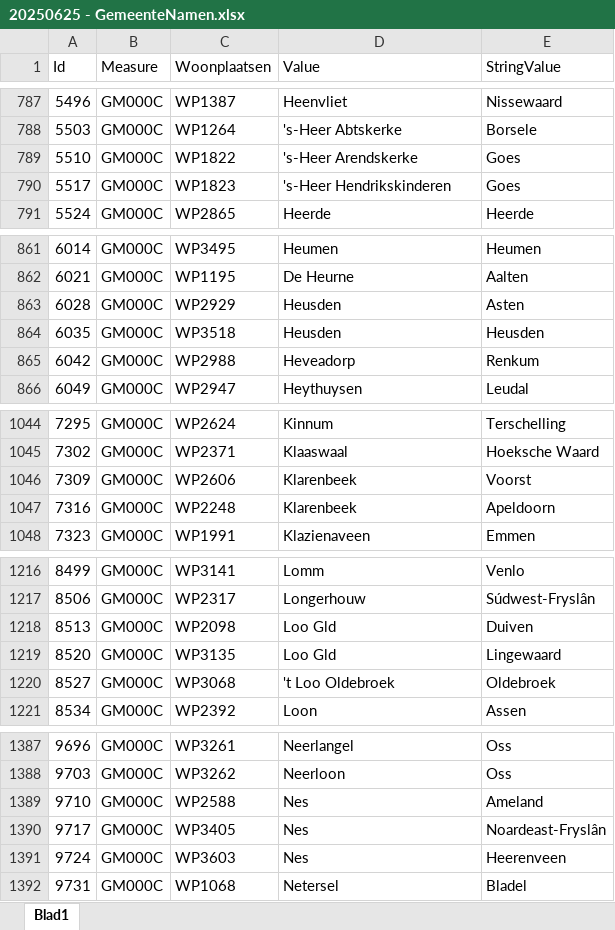
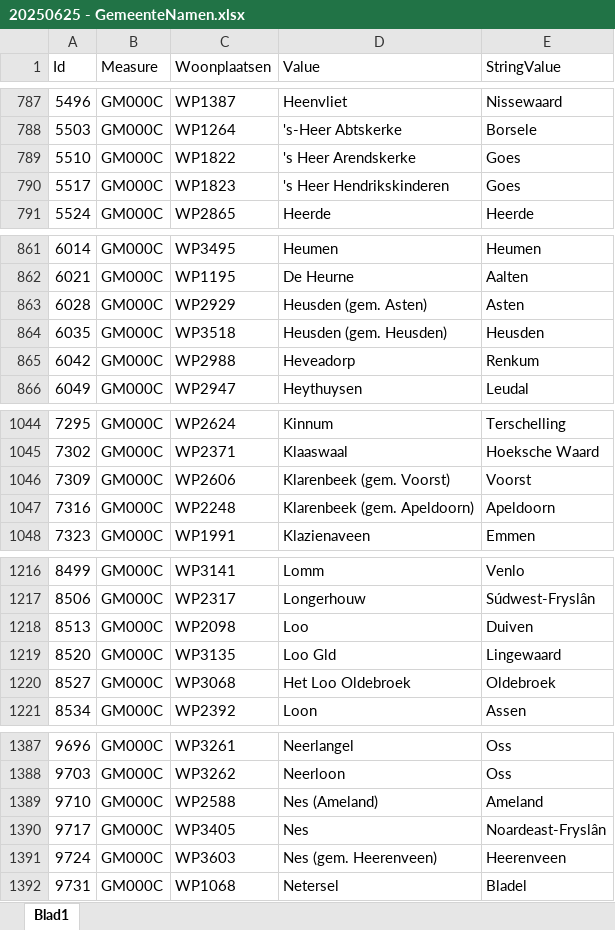
Before and after one commit to Simonwdb/WebscrapeZorgkaart, an Excel workbook: 20250625 - GemeenteNamen.xlsx, sheet Blad1, drawn as a sheet; only a part is shown, gaps mark what is left out; values as stored, in another font and other column widths than the file's, no borders; the diff covers the shown part only; the diff names each change by its address in the sheet, - before the commit and + after, or states it on an @@ line.

```diff
--- a/20250625 - GemeenteNamen.xlsx (sheet Blad1)
+++ b/20250625 - GemeenteNamen.xlsx (sheet Blad1)
-D789 (Value): 's-Heer Arendskerke
+D789 (Value): 's Heer Arendskerke
-D790 (Value): 's-Heer Hendrikskinderen
+D790 (Value): 's Heer Hendrikskinderen
-D863 (Value): Heusden
+D863 (Value): Heusden (gem. Asten)
-D864 (Value): Heusden
+D864 (Value): Heusden (gem. Heusden)
-D1046 (Value): Klarenbeek
+D1046 (Value): Klarenbeek (gem. Voorst)
-D1047 (Value): Klarenbeek
+D1047 (Value): Klarenbeek (gem. Apeldoorn)
-D1218 (Value): Loo Gld
+D1218 (Value): Loo
-D1220 (Value): 't Loo Oldebroek
+D1220 (Value): Het Loo Oldebroek
-D1389 (Value): Nes
+D1389 (Value): Nes (Ameland)
-D1391 (Value): Nes
+D1391 (Value): Nes (gem. Heerenveen)
```
Also changed, not shown: 20 added rows and 38 edited cells elsewhere in this sheet.
